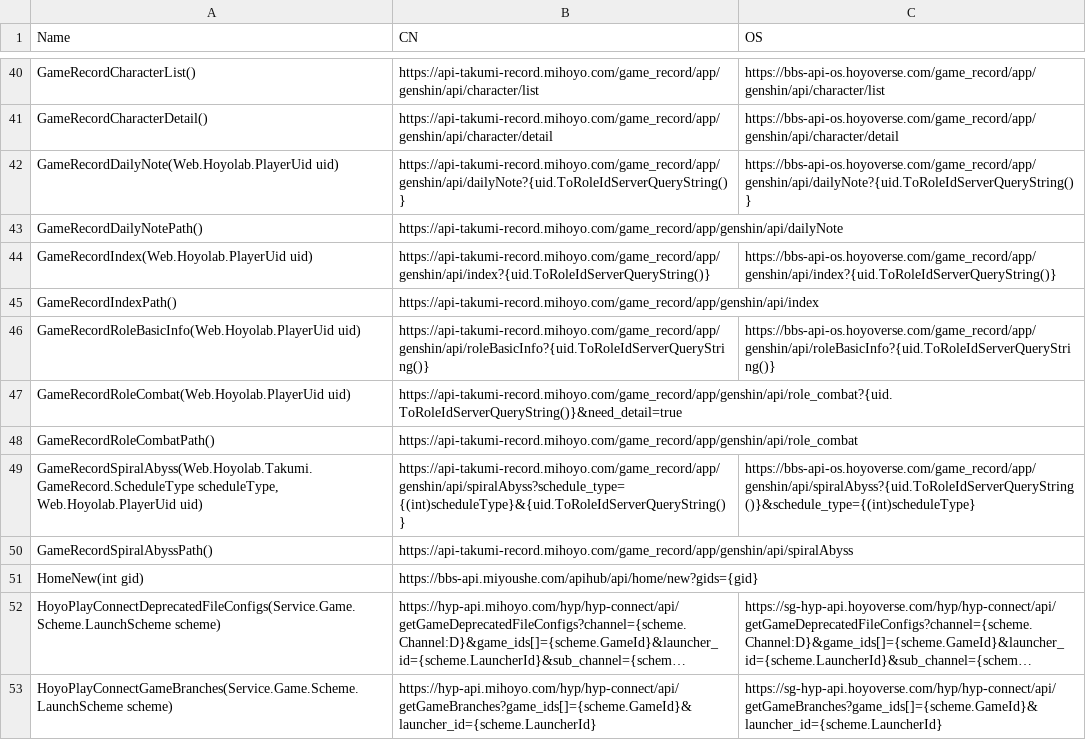
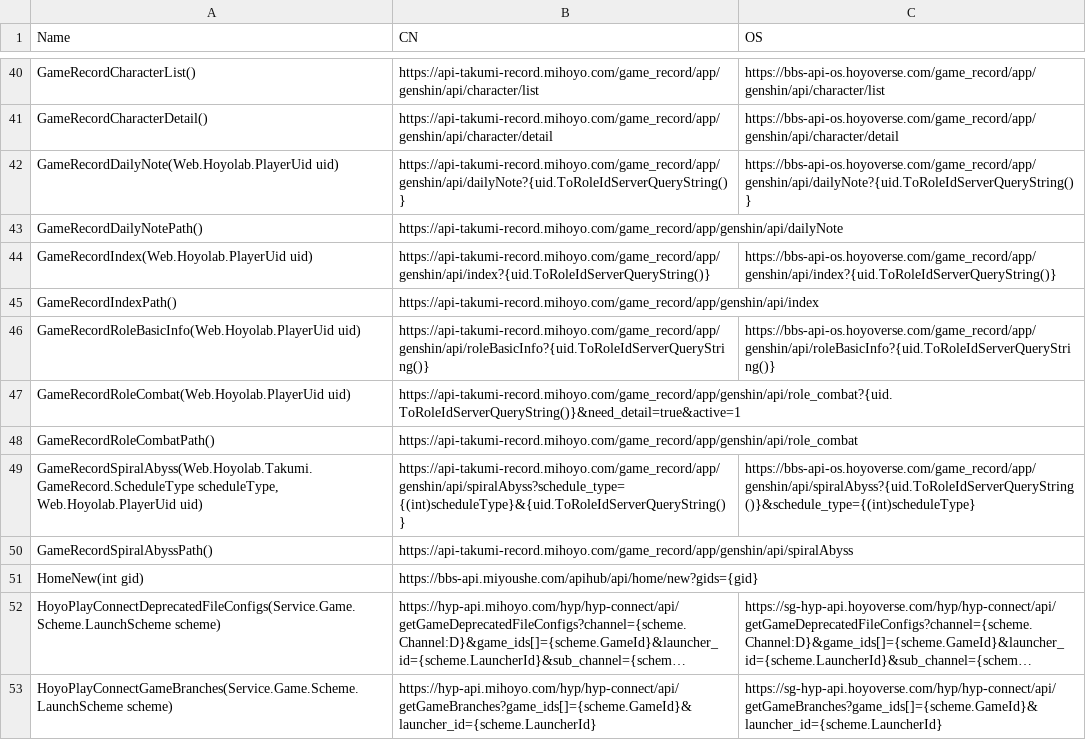
Before and after one commit to DGP-Studio/Snap.Hutao, a CSV file: src/Snap.Hutao/Snap.Hutao/ApiEndpoints.csv, drawn as a sheet; only a part is shown, gaps mark what is left out; long unchanged cells end in ….

Commit message:
role combat prototype

```diff
--- a/src/Snap.Hutao/Snap.Hutao/ApiEndpoints.csv
+++ b/src/Snap.Hutao/Snap.Hutao/ApiEndpoints.csv
@@ -46,3 +46,3 @@ GameRecordIndexPath(),https://api-takumi-record.mihoyo.com/game_record/app/gensh
 GameRecordRoleBasicInfo(Web.Hoyolab.PlayerUid uid),https://api-takumi-record.mihoyo.com/game_record/app/genshin/api/roleBasicInfo?{uid.ToRoleIdServerQueryString()},https://bbs-api-os.hoyoverse.com/game_record/app/genshin/api/roleBasicInfo?{uid.ToRoleIdServerQueryString()}
-GameRecordRoleCombat(Web.Hoyolab.PlayerUid uid),https://api-takumi-record.mihoyo.com/game_record/app/genshin/api/role_combat?{uid.ToRoleIdServerQueryString()}&need_detail=true,
+GameRecordRoleCombat(Web.Hoyolab.PlayerUid uid),https://api-takumi-record.mihoyo.com/game_record/app/genshin/api/role_combat?{uid.ToRoleIdServerQueryString()}&need_detail=true&active=1,
 GameRecordRoleCombatPath(),https://api-takumi-record.mihoyo.com/game_record/app/genshin/api/role_combat,
```
Also changed, not shown: 45 other files.
